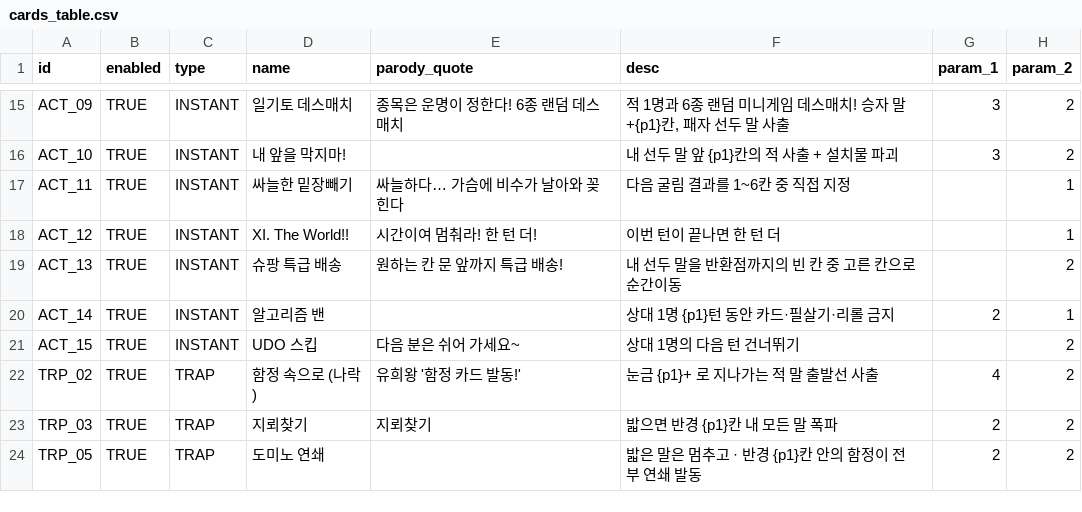
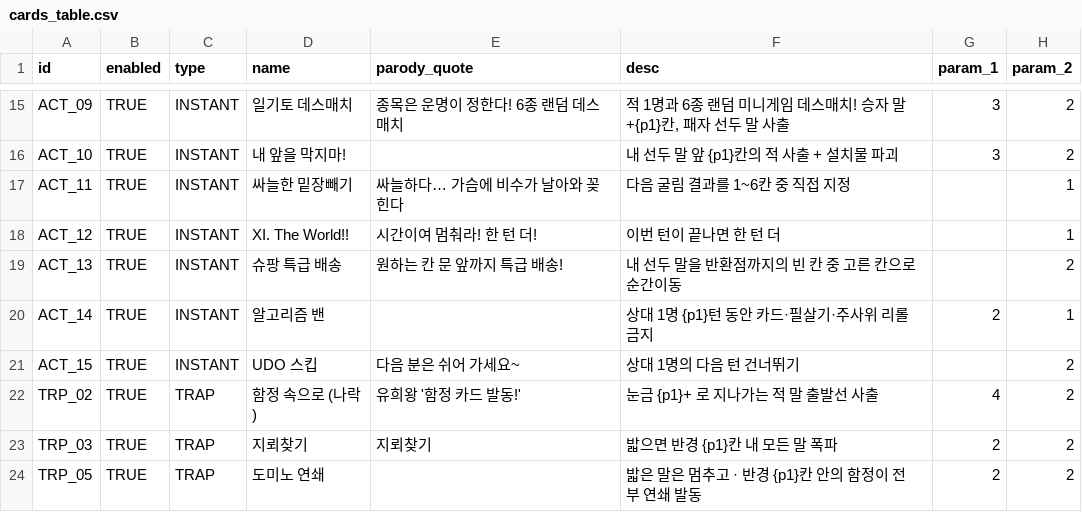
Before and after one commit to mayjohn66-cmd/TRG, a CSV file: content_trickcal/data/cards_table.csv, drawn as a sheet; only a part is shown, gaps mark what is left out; the diff names each change by its address in the sheet, - before the commit and + after, or states it on an @@ line.

```diff
--- a/content_trickcal/data/cards_table.csv
+++ b/content_trickcal/data/cards_table.csv
-F20 (desc): 상대 1명 {p1}턴 동안 카드·필살기·리롤 금지
+F20 (desc): 상대 1명 {p1}턴 동안 카드·필살기·주사위 리롤 금지
```
Also changed, not shown: 9 other files.
